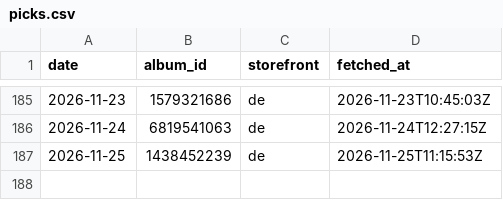
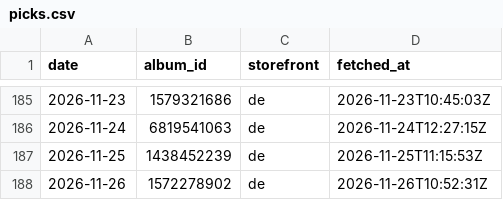
Before and after one commit to ghxm/amcr, a CSV file: data/picks.csv, drawn as a sheet; only a part is shown, gaps mark what is left out; the diff names each change by its address in the sheet, - before the commit and + after, or states it on an @@ line.

```diff
--- a/data/picks.csv
+++ b/data/picks.csv
+row 188: 2026-11-26 | 1572278902 | de | 2026-11-26T10:52:31Z
```
Also changed, not shown: 1 other file.
